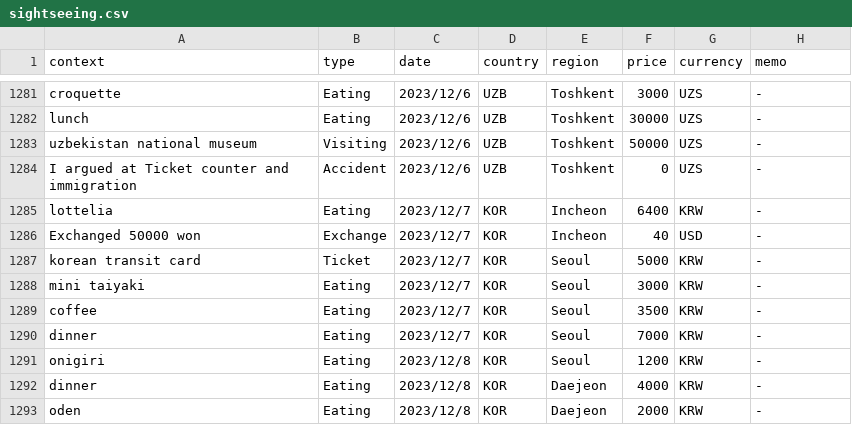
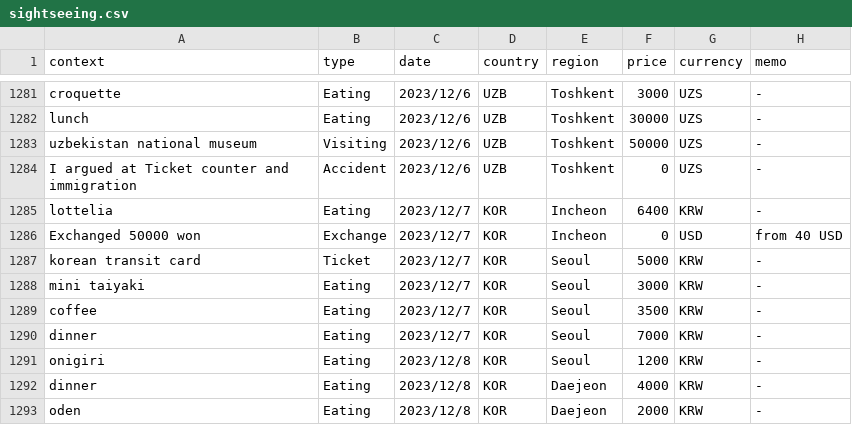
Before and after one commit to yomai-hiyashidewa/WorldTravelingLogger, a CSV file: documents/English/sightseeing.csv, drawn as a sheet; only a part is shown, gaps mark what is left out.

```diff
--- a/documents/English/sightseeing.csv
+++ b/documents/English/sightseeing.csv
@@ -1285,3 +1285,3 @@ I argued at Ticket counter and immigration,Accident,2023/12/6,UZB,Toshkent,0,UZS
 lottelia,Eating,2023/12/7,KOR,Incheon,6400,KRW,-
-Exchanged 50000 won,Exchange,2023/12/7,KOR,Incheon,40,USD,-
+Exchanged 50000 won,Exchange,2023/12/7,KOR,Incheon,0,USD,from 40 USD
 korean transit card,Ticket,2023/12/7,KOR,Seoul,5000,KRW,-
```
Also changed, not shown: 17 other files.
